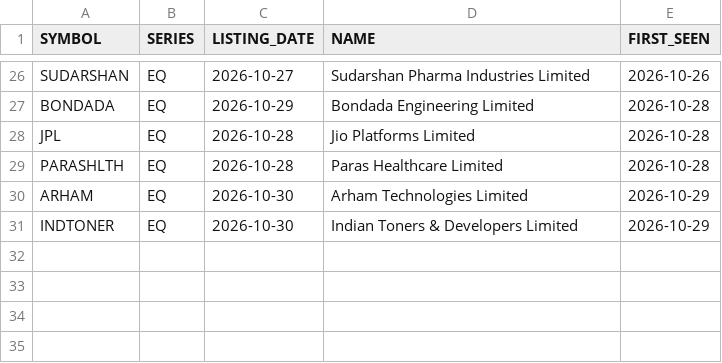
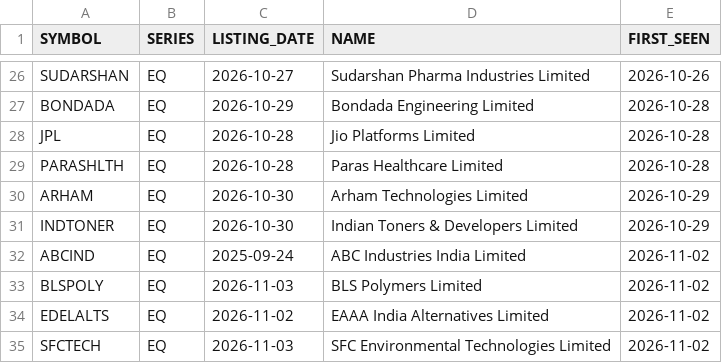
Before and after one commit to VarunNeel/alphatrace, a CSV file: ohlcv/new/new_listings.csv, drawn as a sheet; only a part is shown, gaps mark what is left out.

```diff
--- a/ohlcv/new/new_listings.csv
+++ b/ohlcv/new/new_listings.csv
@@ -31 +31,5 @@ ARHAM,EQ,2026-10-30,Arham Technologies Limited,2026-10-29
 INDTONER,EQ,2026-10-30,Indian Toners & Developers Limited,2026-10-29
+ABCIND,EQ,2025-09-24,ABC Industries India Limited,2026-11-02
+BLSPOLY,EQ,2026-11-03,BLS Polymers Limited,2026-11-02
+EDELALTS,EQ,2026-11-02,EAAA India Alternatives Limited,2026-11-02
+SFCTECH,EQ,2026-11-03,SFC Environmental Technologies Limited,2026-11-02
```
Also changed, not shown: fundamentals/STOCKS_FLOAT.csv, fundamentals/nse_classification.csv, 4 other files.
